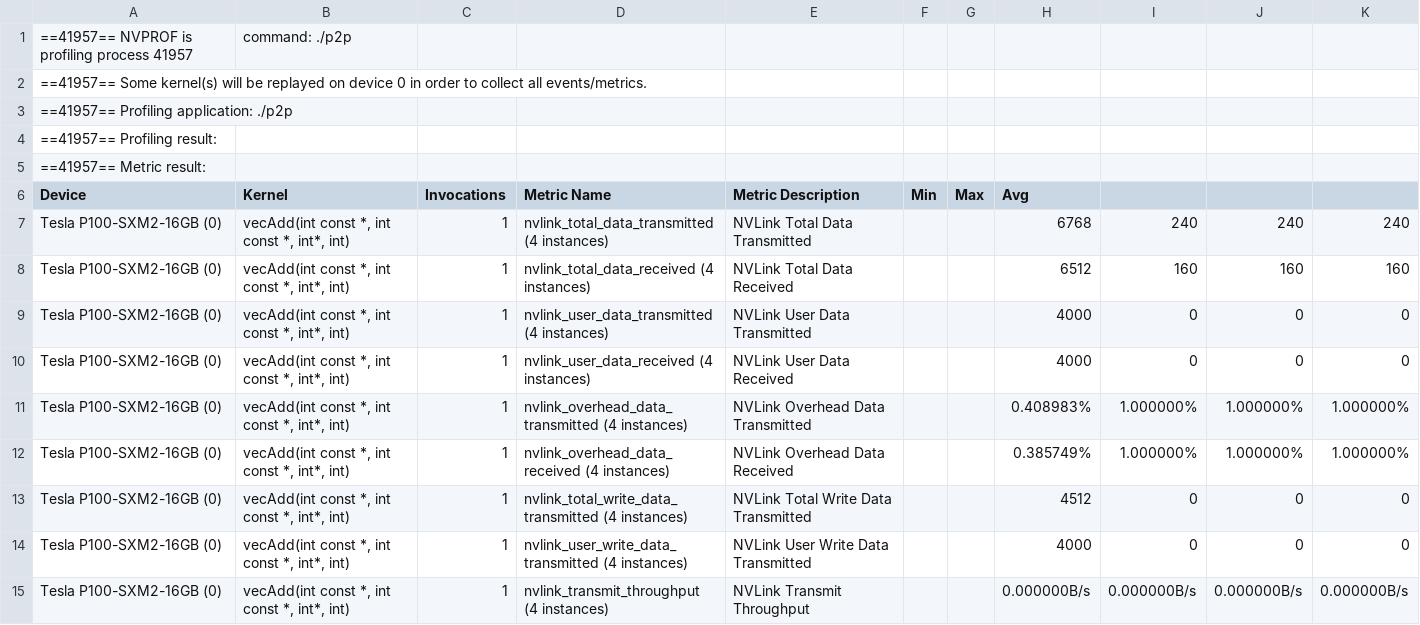
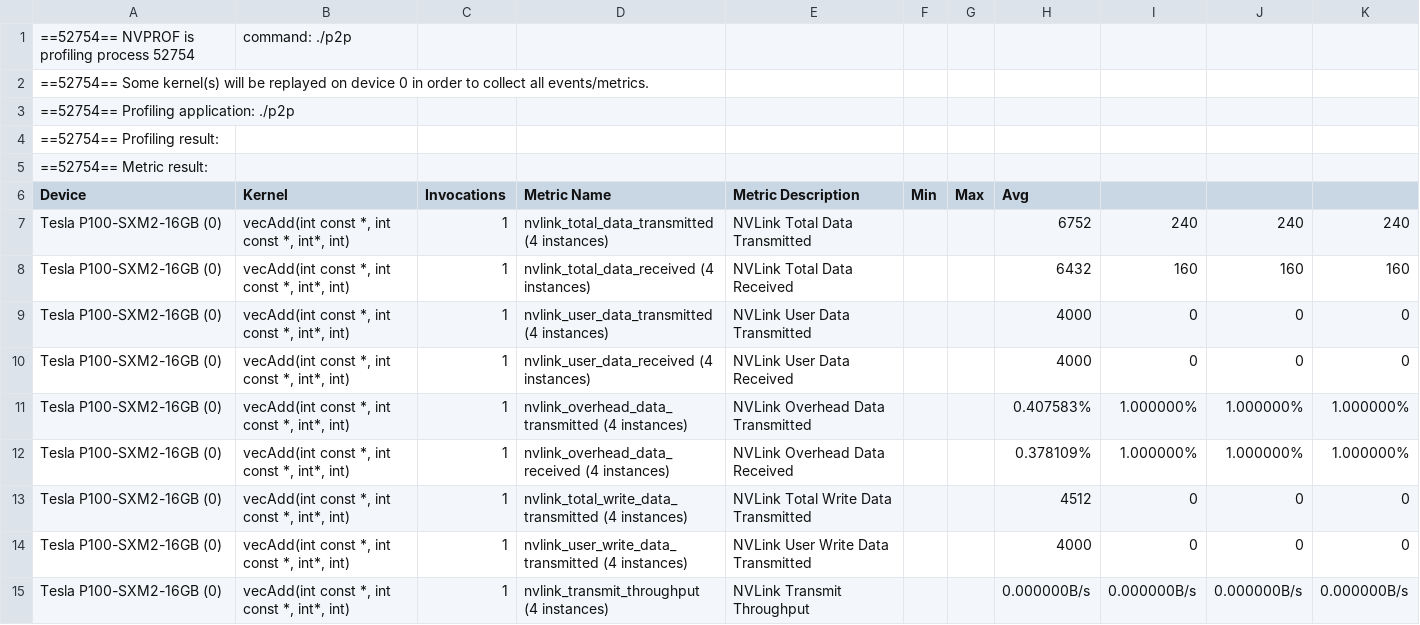
Before and after one commit to RavanN700/multiGPU, a CSV file: examples/data/log_kernel_1.csv, drawn as a sheet; only a part is shown.

```diff
--- a/examples/data/log_kernel_1.csv
+++ b/examples/data/log_kernel_1.csv
@@ -1,13 +1,13 @@
-==41957== NVPROF is profiling process 41957, command: ./p2p
-==41957== Some kernel(s) will be replayed on device 0 in order to collect all events/metrics.
-==41957== Profiling application: ./p2p
-==41957== Profiling result:
-==41957== Metric result:
+==52754== NVPROF is profiling process 52754, command: ./p2p
+==52754== Some kernel(s) will be replayed on device 0 in order to collect all events/metrics.
+==52754== Profiling application: ./p2p
+==52754== Profiling result:
+==52754== Metric result:
 "Device","Kernel","Invocations","Metric Name","Metric Description","Min","Max","Avg"
-"Tesla P100-SXM2-16GB (0)","vecAdd(int const *, int const *, int*, int)",1,"nvlink_total_data_transmitted (4 instances)","NVLink Total Data Transmitted",,,6768,240,240,240
-"Tesla P100-SXM2-16GB (0)","vecAdd(int const *, int const *, int*, int)",1,"nvlink_total_data_received (4 instances)","NVLink Total Data Received",,,6512,160,160,160
+"Tesla P100-SXM2-16GB (0)","vecAdd(int const *, int const *, int*, int)",1,"nvlink_total_data_transmitted (4 instances)","NVLink Total Data Transmitted",,,6752,240,240,240
+"Tesla P100-SXM2-16GB (0)","vecAdd(int const *, int const *, int*, int)",1,"nvlink_total_data_received (4 instances)","NVLink Total Data Received",,,6432,160,160,160
 "Tesla P100-SXM2-16GB (0)","vecAdd(int const *, int const *, int*, int)",1,"nvlink_user_data_transmitted (4 instances)","NVLink User Data Transmitted",,,4000,0,0,0
 "Tesla P100-SXM2-16GB (0)","vecAdd(int const *, int const *, int*, int)",1,"nvlink_user_data_received (4 instances)","NVLink User Data Received",,,4000,0,0,0
-"Tesla P100-SXM2-16GB (0)","vecAdd(int const *, int const *, int*, int)",1,"nvlink_overhead_data_transmitted (4 instances)","NVLink Overhead Data Transmitted",,,0.408983%,1.000000%,1.000000%,1.000000%
-"Tesla P100-SXM2-16GB (0)","vecAdd(int const *, int const *, int*, int)",1,"nvlink_overhead_data_received (4 instances)","NVLink Overhead Data Received",,,0.385749%,1.000000%,1.000000%,1.000000%
+"Tesla P100-SXM2-16GB (0)","vecAdd(int const *, int const *, int*, int)",1,"nvlink_overhead_data_transmitted (4 instances)","NVLink Overhead Data Transmitted",,,0.407583%,1.000000%,1.000000%,1.000000%
+"Tesla P100-SXM2-16GB (0)","vecAdd(int const *, int const *, int*, int)",1,"nvlink_overhead_data_received (4 instances)","NVLink Overhead Data Received",,,0.378109%,1.000000%,1.000000%,1.000000%
 "Tesla P100-SXM2-16GB (0)","vecAdd(int const *, int const *, int*, int)",1,"nvlink_total_write_data_transmitted (4 instances)","NVLink Total Write Data Transmitted",,,4512,0,0,0
```
Also changed, not shown: examples/data/log_continuous_0_1.csv, examples/data/log_continuous_1_1.csv, 11 other files.
